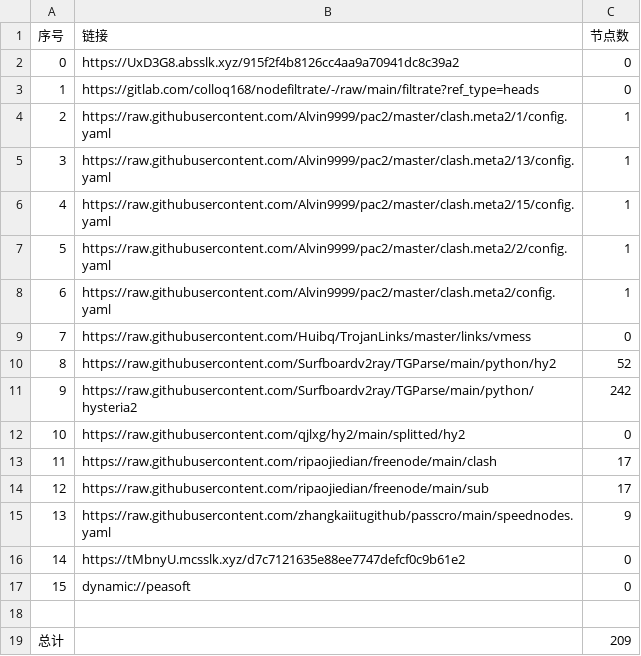
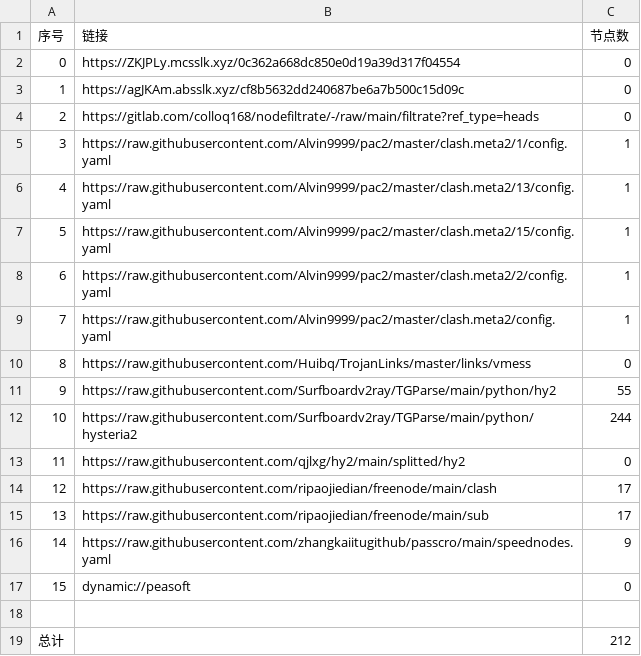
Before and after one commit to lihong19801/zidongzhuaqu4, a CSV file: list_result.csv, drawn as a sheet; removed rows and columns are numbered as before the commit, all else as after; the diff names each change by its address in the sheet, - before the commit and + after, or states it on an @@ line.

```diff
--- a/list_result.csv
+++ b/list_result.csv
-B2 (链接): https://UxD3G8.absslk.xyz/915f2f4b8126cc4aa9a70941dc8c39a2
+B2 (链接): https://ZKJPLy.mcsslk.xyz/0c362a668dc850e0d19a39d317f04554
+row 3: 1 | https://agJKAm.absslk.xyz/cf8b5632dd240687be6a7b500c15d09c | 0
@@ column A (序号) renumbered between rows 4 and 16 @@
-C11 (节点数): 52
+C11 (节点数): 55
-C12 (节点数): 242
+C12 (节点数): 244
-row 16: 14 | https://tMbnyU.mcsslk.xyz/d7c7121635e88ee7747defcf0c9b61e2 | 0
-C19 (节点数): 209
+C19 (节点数): 212
```
Also changed, not shown: 21 other files.
